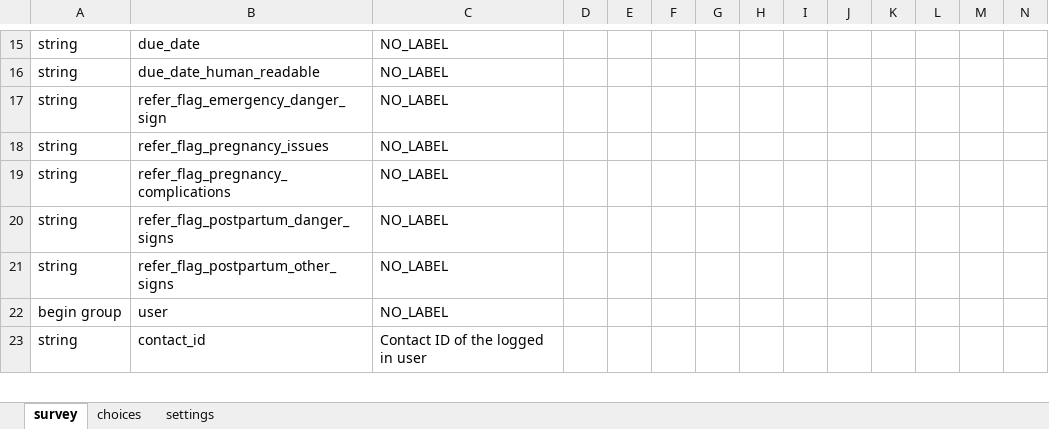
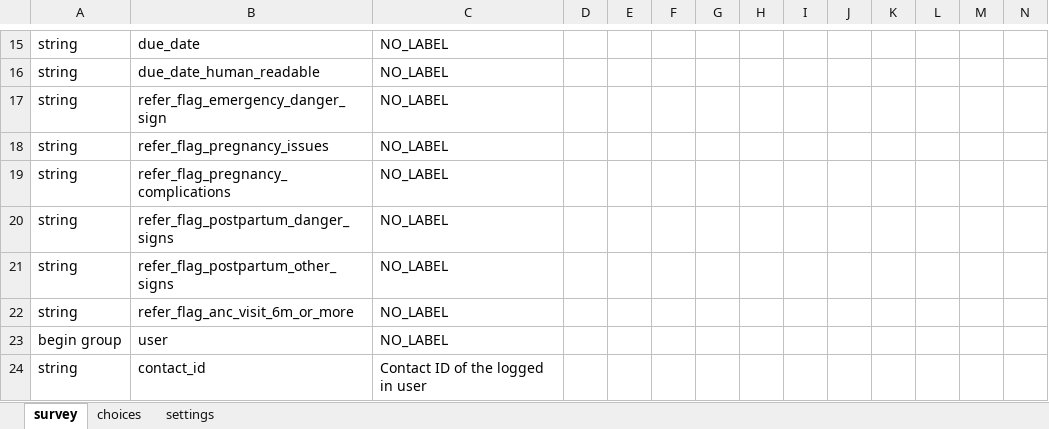
Before and after one commit to sookwalinga/cht-core, an Excel workbook: forms/app/referral_follow_up.xlsx, sheet survey, drawn as a sheet; only a part is shown, gaps mark what is left out; values as stored, in another font and other column widths than the file's, no borders; charts and pictures not drawn; rows hold the shown columns only; the diff covers the shown part only; the diff names each change by its address in the sheet, - before the commit and + after, or states it on an @@ line.

Commit message:
Added a referral follow-up for a woman who is 6 months pregnant or mo… (#97)

```diff
--- a/forms/app/referral_follow_up.xlsx (sheet survey)
+++ b/forms/app/referral_follow_up.xlsx (sheet survey)
+row 22: string | refer_flag_anc_visit_6m_or_more | NO_LABEL
```
Also changed, not shown: 2 added rows and 1 edited cell elsewhere in this sheet, forms/app/pregnancy.xlsx, 6 other files.
